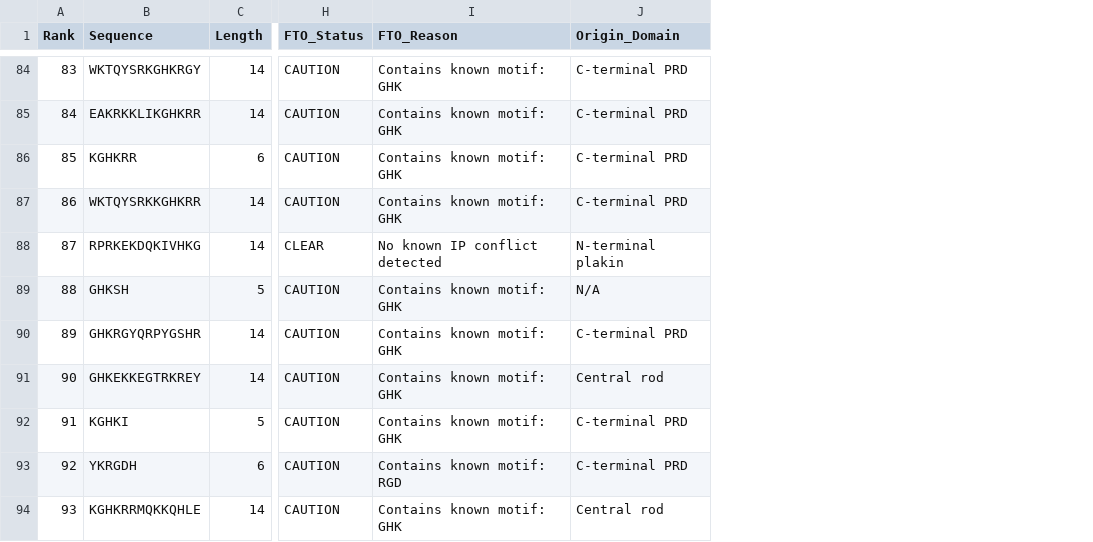
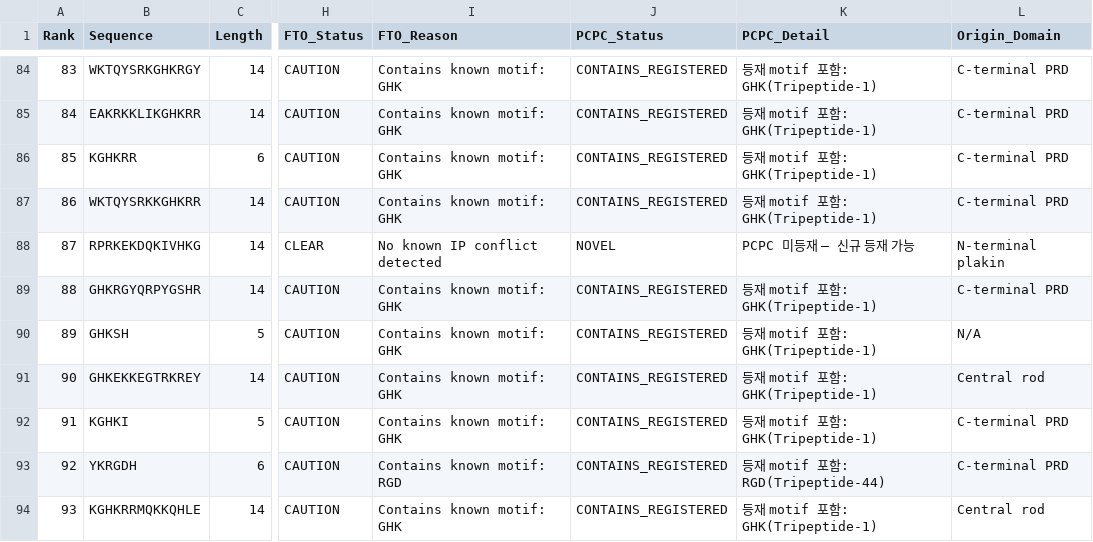
Before and after one commit to sanghyungjin/rpt-3fe3e8c739fc, a CSV file: data/top100_with_fto_status_with_cys.csv, drawn as a sheet; only a part is shown, gaps mark what is left out; the diff covers the shown part only; the diff names each change by its address in the sheet, - before the commit and + after, or states it on an @@ line.

Commit message:
feat: PCPC_Status 추가 — CSV 29컬럼, FTO+PCPC 스크리닝 결과

```diff
--- a/data/top100_with_fto_status_with_cys.csv
+++ b/data/top100_with_fto_status_with_cys.csv
+column J (PCPC_Status), rows 84-88: CONTAINS_REGISTERED | CONTAINS_REGISTERED | CONTAINS_REGISTERED | CONTAINS_REGISTERED | NOVEL; rows 90-94: all CONTAINS_REGISTERED
+column K (PCPC_Detail), rows 84-88: 등재 motif 포함: GHK(Tripeptide-1) | 등재 motif 포함: GHK(Tripeptide-1) | 등재 motif 포함: GHK(Tripeptide-1) | 등재 motif 포함: GHK(Tripeptide-1) | PCPC 미등재 — 신규 등재 가능; rows 90-94: 등재 motif 포함: GHK(Tripeptide-1) | 등재 motif 포함: GHK(Tripeptide-1) | 등재 motif 포함: GHK(Tripeptide-1) | 등재 motif 포함: RGD(Tripeptide-44) | 등재 motif 포함: GHK(Tripeptide-1)
@@ column A (Rank) renumbered between rows 53 and 90 @@
@@ row 90 moved to row 89: 88 @@
```
Also changed, not shown: 3 moved rows elsewhere in this file, data/top100_fto_cleared_no_cys.csv, data/top100_fto_cleared_with_cys.csv, 1 other file.
